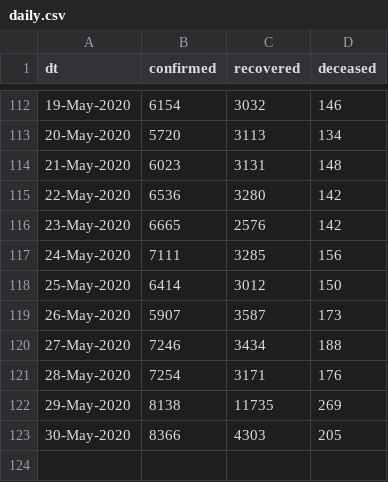
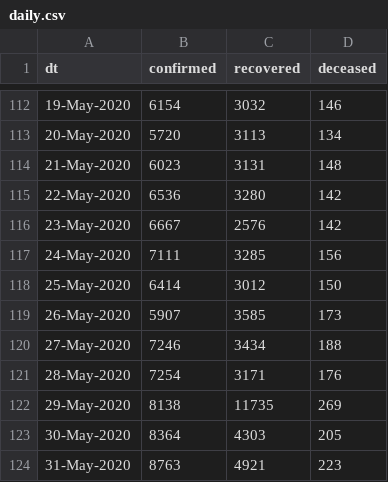
Before and after one commit to vsbabu/covid19_fb_ts, a CSV file: daily.csv, drawn as a sheet; only a part is shown, gaps mark what is left out.

```diff
--- a/daily.csv
+++ b/daily.csv
@@ -115,6 +115,6 @@ dt,confirmed,recovered,deceased
 22-May-2020,6536,3280,142
-23-May-2020,6665,2576,142
+23-May-2020,6667,2576,142
 24-May-2020,7111,3285,156
 25-May-2020,6414,3012,150
-26-May-2020,5907,3587,173
+26-May-2020,5907,3585,173
 27-May-2020,7246,3434,188
@@ -122,2 +122,3 @@ dt,confirmed,recovered,deceased
 29-May-2020,8138,11735,269
-30-May-2020,8366,4303,205
+30-May-2020,8364,4303,205
+31-May-2020,8763,4921,223
```
Also changed, not shown: ka.csv, kl.csv, 31 other files.
